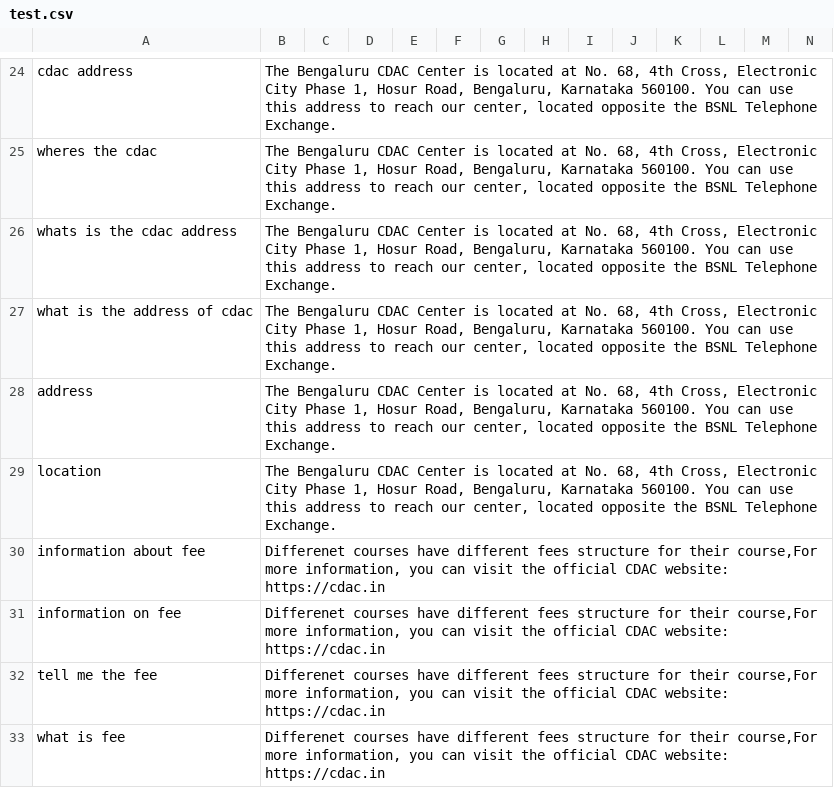
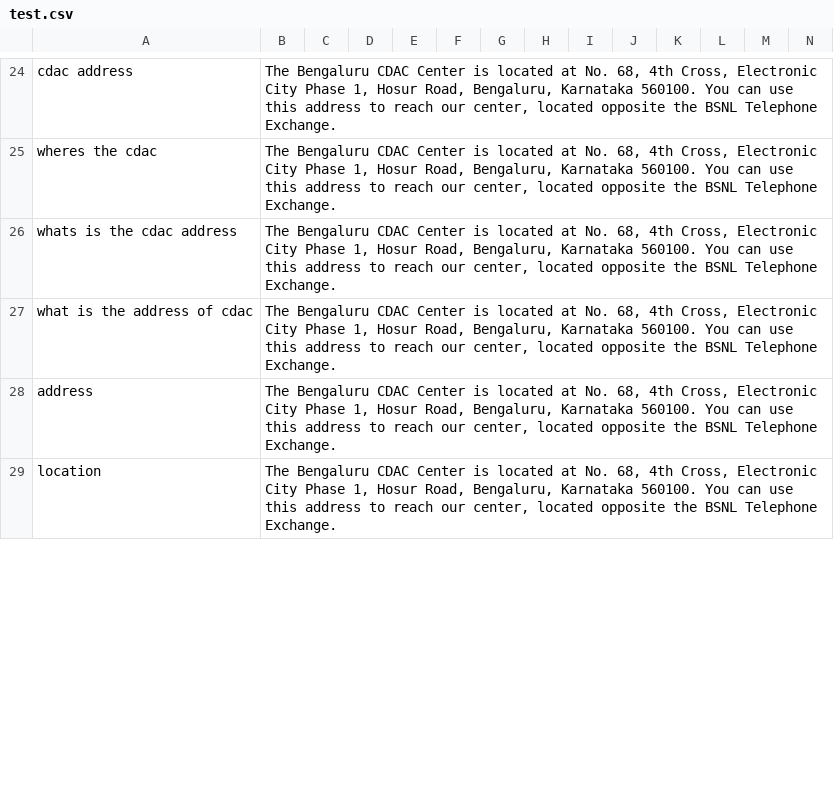
Before and after one commit to amankr27/cdac-chatbot, a CSV file: test.csv, drawn as a sheet; only a part is shown, gaps mark what is left out; removed rows and columns are numbered as before the commit, all else as after; rows hold the shown columns only; the diff covers the shown part only; the diff names each change by its address in the sheet, - before the commit and + after, or states it on an @@ line.

```diff
--- a/test.csv
+++ b/test.csv
-row 30: information about fee | Differenet courses have different fees structure for their course,For more information, you can visit the official CDAC website: https://cdac.in
-row 31: information on fee | Differenet courses have different fees structure for their course,For more information, you can visit the official CDAC website: https://cdac.in
-row 32: tell me the fee | Differenet courses have different fees structure for their course,For more information, you can visit the official CDAC website: https://cdac.in
-row 33: what is fee | Differenet courses have different fees structure for their course,For more information, you can visit the official CDAC website: https://cdac.in
```
Also changed, not shown: 2 added rows, 8 removed rows and 7 edited cells elsewhere in this file.
